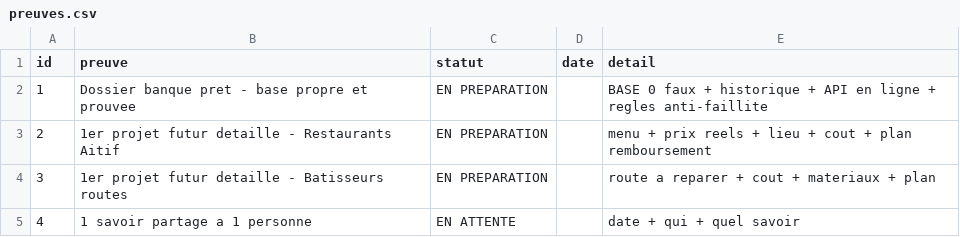
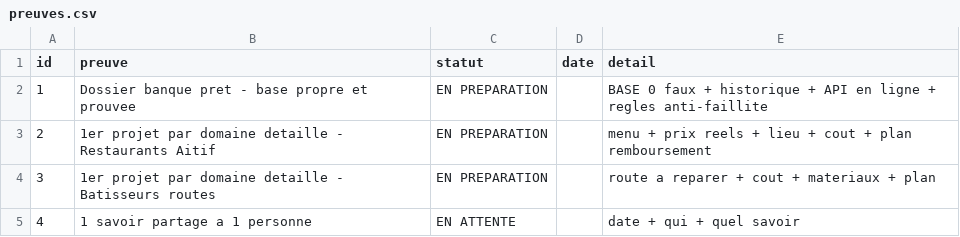
Before and after one commit to miantsaaaa/solutions-madagascar, a CSV file: BASE/preuves.csv, drawn as a sheet.

```diff
--- a/BASE/preuves.csv
+++ b/BASE/preuves.csv
@@ -2,4 +2,4 @@ id,preuve,statut,date,detail
 1,Dossier banque pret - base propre et prouvee,EN PREPARATION,,BASE 0 faux + historique + API en ligne + regles anti-faillite
-2,1er projet futur detaille - Restaurants Aitif,EN PREPARATION,,menu + prix reels + lieu + cout + plan remboursement
-3,1er projet futur detaille - Batisseurs routes,EN PREPARATION,,route a reparer + cout + materiaux + plan
+2,1er projet par domaine detaille - Restaurants Aitif,EN PREPARATION,,menu + prix reels + lieu + cout + plan remboursement
+3,1er projet par domaine detaille - Batisseurs routes,EN PREPARATION,,route a reparer + cout + materiaux + plan
 4,1 savoir partage a 1 personne,EN ATTENTE,,date + qui + quel savoir
```
Also changed, not shown: BASE/historique.csv, BASE/projets-par-domaine.csv, 3 other files.
